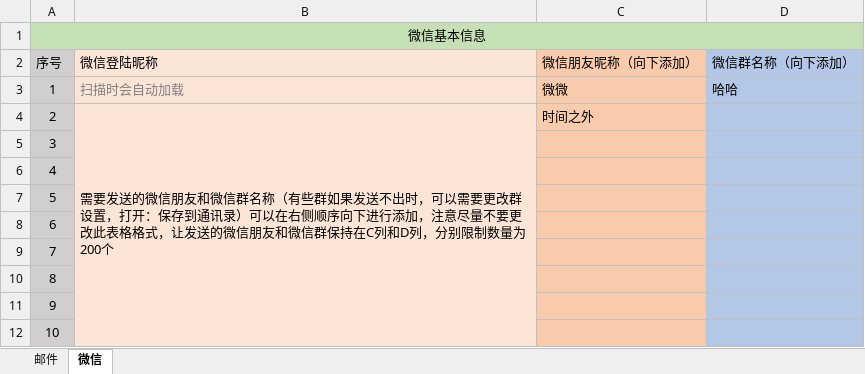
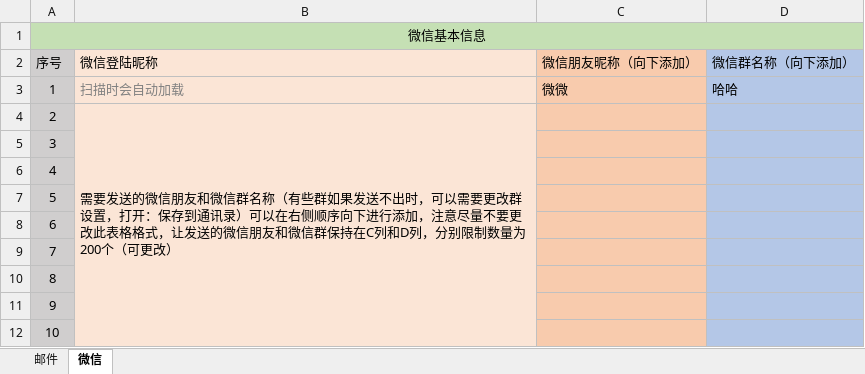
Before and after one commit to mind-way/my_project_learn, an Excel workbook: 新闻资讯/文件/新闻收发基础信息.xlsx, sheet 微信, drawn as a sheet; values as stored, in another font and other column widths than the file's, no borders; the diff names each change by its address in the sheet, - before the commit and + after, or states it on an @@ line.

```diff
--- a/新闻资讯/文件/新闻收发基础信息.xlsx (sheet 微信)
+++ b/新闻资讯/文件/新闻收发基础信息.xlsx (sheet 微信)
-B4 (微信登陆昵称): …量为200个
+B4 (微信登陆昵称): …量为200个（可更改）
-C4 (微信朋友昵称（向下添加）): 时间之外
+C4 (微信朋友昵称（向下添加）): (empty)
```
Also changed, not shown: sheet 邮件, 1 other file.
